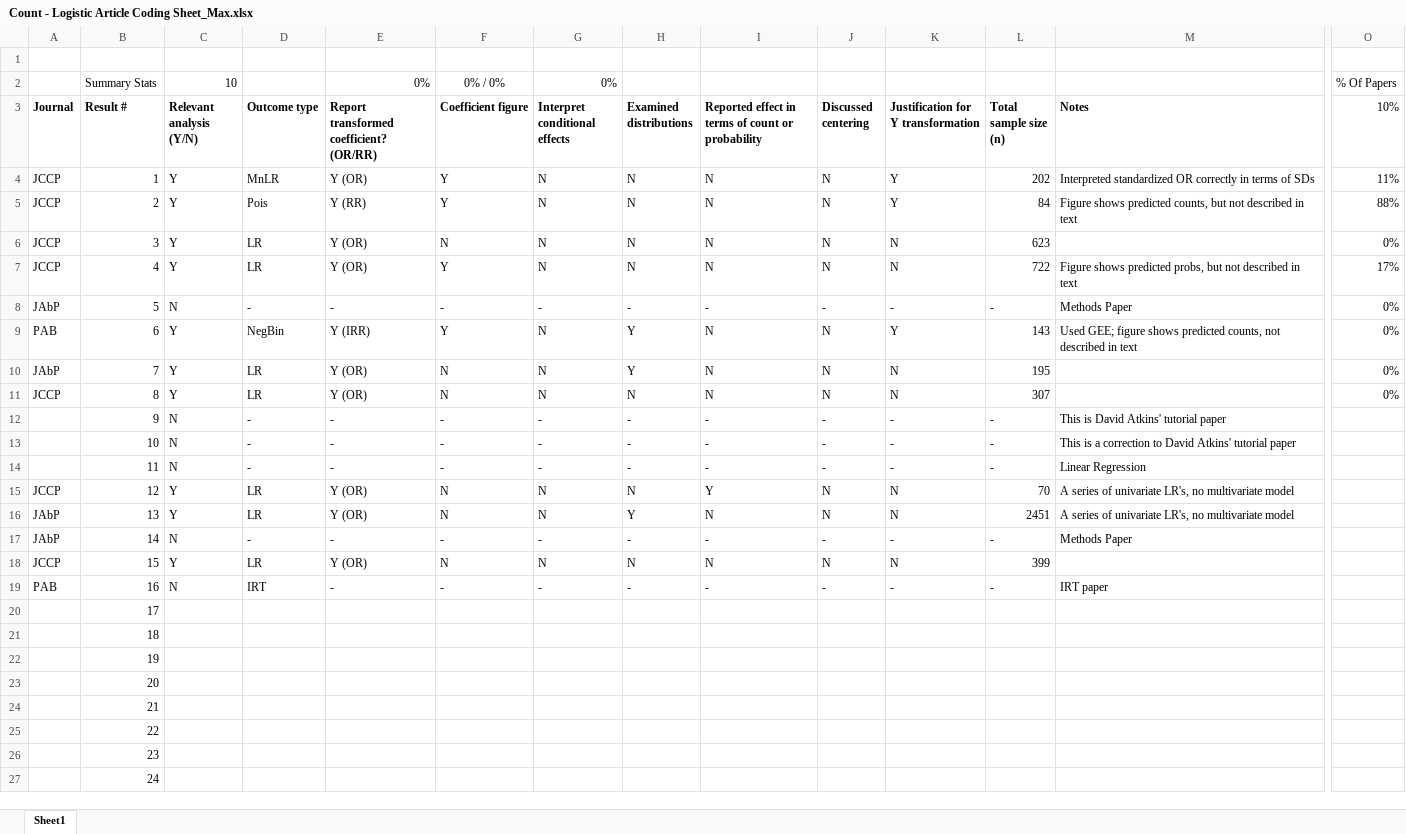
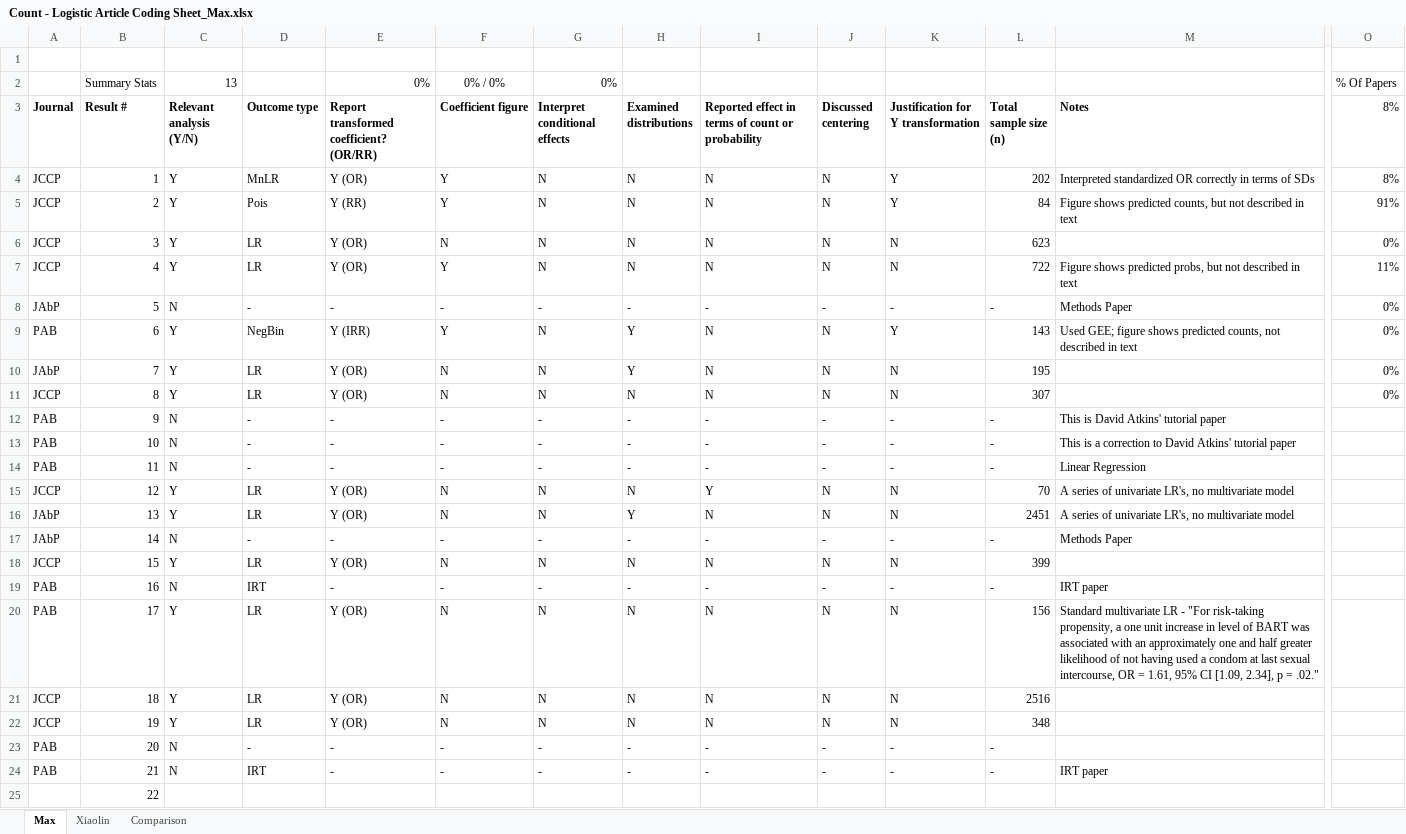
Before and after one commit to mhalvo/glm_main, an Excel workbook: Article Coding/Count - Logistic Article Coding Sheet_Max.xlsx, sheet Max, drawn as a sheet; only a part is shown, gaps mark what is left out; the shorter side is filled out with more unchanged rows; values as stored, in another font and other column widths than the file's, no borders; the diff names each change by its address in the sheet, - before the commit and + after, or states it on an @@ line.

```diff
--- a/Article Coding/Count - Logistic Article Coding Sheet_Max.xlsx (sheet Max)
+++ b/Article Coding/Count - Logistic Article Coding Sheet_Max.xlsx (sheet Max)
-sheet tab: Sheet1
+sheet tab: Max
+sheet tab: Xiaolin
+sheet tab: Comparison
-C2 (Relevant analysis (Y/N)): 10
+C2 (Relevant analysis (Y/N)): 13
-O3: 10%
+O3: 8%
-O4 (8%): 11%
+O4 (8%): 8%
-O5 (8%): 88%
+O5 (8%): 91%
-O7 (8%): 17%
+O7 (8%): 11%
-A12:A14 (Journal): (empty)
+A12:A14 (Journal): PAB
-A20 (Journal): (empty)
+A20 (Journal): PAB
-C20:C22 (Relevant analysis (Y/N)): (empty)
+C20:C22 (Relevant analysis (Y/N)): Y
-D20:D22 (Outcome type): (empty)
+D20:D22 (Outcome type): LR
-E20:E22: (empty)
+E20:E22: Y (OR)
-F20:F22 (Coefficient figure): (empty)
+F20:F22 (Coefficient figure): N
-G20:G22 (Interpret conditional effects): (empty)
+G20:G22 (Interpret conditional effects): N
-H20:H22 (Examined distributions): (empty)
+H20:H22 (Examined distributions): N
-I20:I22: (empty)
+I20:I22: N
-J20:J22 (Discussed centering): (empty)
+J20:J22 (Discussed centering): N
-K20:K22: (empty)
+K20:K22: N
-L20 (Total sample size (n)): (empty)
+L20 (Total sample size (n)): 156
-M20 (Notes): (empty)
+M20 (Notes): Standard multivariate LR - "For risk-taking propensity, a one unit increase in level of BART was associated with an approximately one and half greater likelihood of not having used a condom at last sexual intercourse, OR = 1.61, 95% CI [1.09, 2.34], p = .02."
-A21:A22 (Journal): (empty)
+A21:A22 (Journal): JCCP
-L21 (Total sample size (n)): (empty)
+L21 (Total sample size (n)): 2516
-L22 (Total sample size (n)): (empty)
+L22 (Total sample size (n)): 348
-A23:A24 (Journal): (empty)
+A23:A24 (Journal): PAB
-C23:C24 (Relevant analysis (Y/N)): (empty)
+C23:C24 (Relevant analysis (Y/N)): N
-D23 (Outcome type): (empty)
+D23 (Outcome type): -
-E23:E24: (empty)
+E23:E24: -
-F23:F24 (Coefficient figure): (empty)
+F23:F24 (Coefficient figure): -
-G23:G24 (Interpret conditional effects): (empty)
+G23:G24 (Interpret conditional effects): -
-H23:H24 (Examined distributions): (empty)
+H23:H24 (Examined distributions): -
-I23:I24: (empty)
+I23:I24: -
-J23:J24 (Discussed centering): (empty)
+J23:J24 (Discussed centering): -
-K23:K24: (empty)
+K23:K24: -
-L23:L24 (Total sample size (n)): (empty)
+L23:L24 (Total sample size (n)): -
-D24 (Outcome type): (empty)
+D24 (Outcome type): IRT
-M24 (Notes): (empty)
+M24 (Notes): IRT paper
```
Also changed, not shown: 7 other files.
